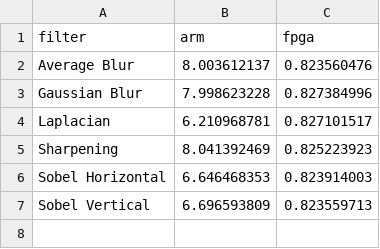
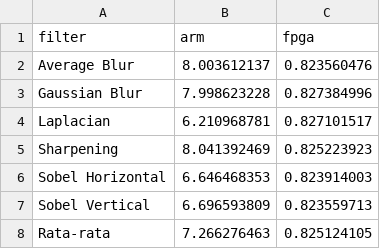
Before and after one commit to dirsulaiman/skripsi, a CSV file: tables/hasil-time50.csv, drawn as a sheet; the diff names each change by its address in the sheet, - before the commit and + after, or states it on an @@ line.

```diff
--- a/tables/hasil-time50.csv
+++ b/tables/hasil-time50.csv
+row 8: Rata-rata | 7.266276463 | 0.825124105
```
Also changed, not shown: tables/hasil-time200.csv.
